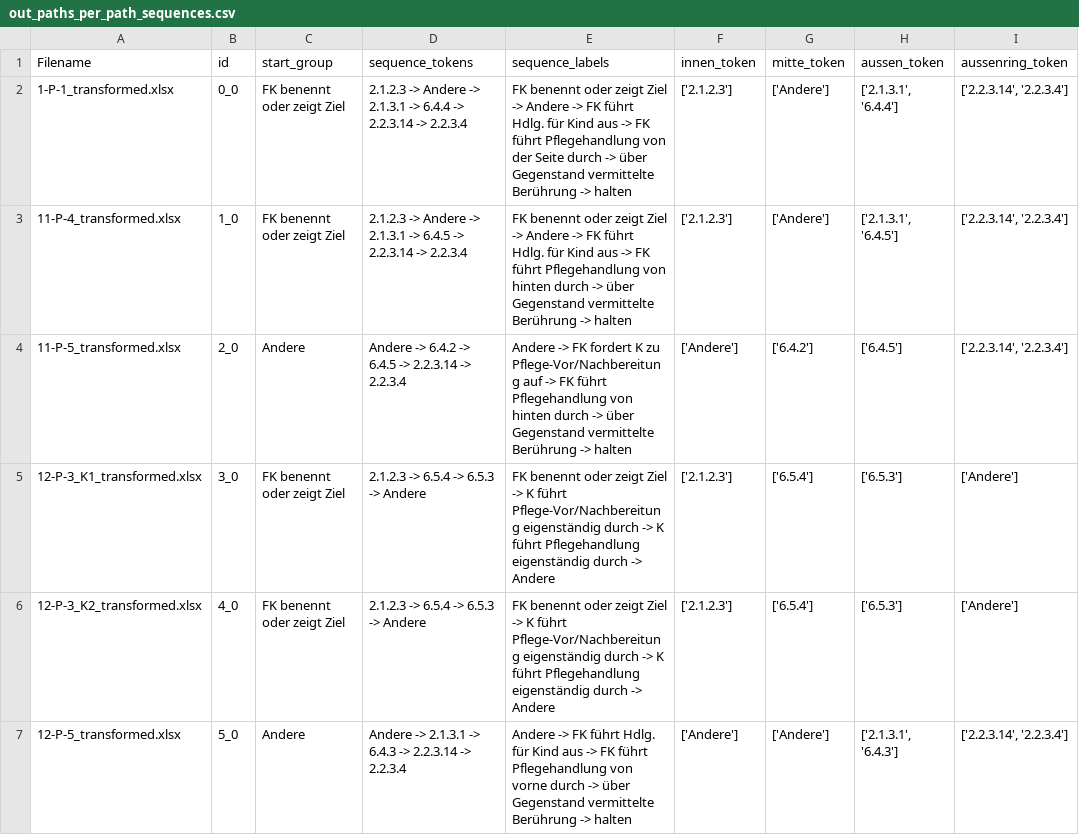
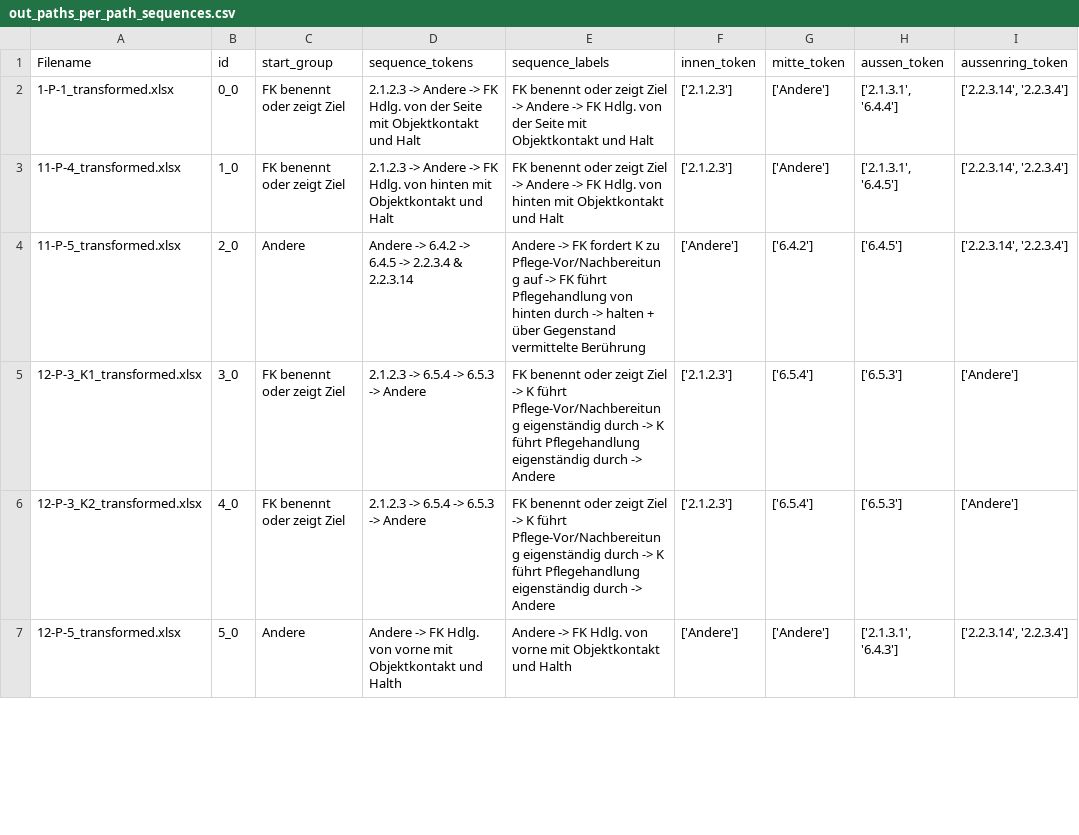
Before and after one commit to hhihn/pips, a CSV file: src/sunburst/out_paths_per_path_sequences.csv, drawn as a sheet; only a part is shown; the diff covers the shown part only; the diff names each change by its address in the sheet, - before the commit and + after, or states it on an @@ line.

```diff
--- a/src/sunburst/out_paths_per_path_sequences.csv
+++ b/src/sunburst/out_paths_per_path_sequences.csv
-D2 (sequence_tokens): …Andere -> 2.1.3.1 -> 6.4.4 -> 2.2.3.14 -> 2.2.3.4
+D2 (sequence_tokens): …Andere -> FK Hdlg. von der Seite mit Objektkontakt und Halt
-E2 (sequence_labels): …-> FK führt Hdlg. für Kind aus -> FK führt Pflegehandlung von der Seite durch -> über Gegenstand vermittelte Berührung -> halten
+E2 (sequence_labels): …-> FK Hdlg. von der Seite mit Objektkontakt und Halt
-D3 (sequence_tokens): …Andere -> 2.1.3.1 -> 6.4.5 -> 2.2.3.14 -> 2.2.3.4
+D3 (sequence_tokens): …Andere -> FK Hdlg. von hinten mit Objektkontakt und Halt
-E3 (sequence_labels): …-> FK führt Hdlg. für Kind aus -> FK führt Pflegehandlung von hinten durch -> über Gegenstand vermittelte Berührung -> halten
+E3 (sequence_labels): …-> FK Hdlg. von hinten mit Objektkontakt und Halt
-D4 (sequence_tokens): …6.4.5 -> 2.2.3.14 -> 2.2.3.4
+D4 (sequence_tokens): …6.4.5 -> 2.2.3.4 & 2.2.3.14
-E4 (sequence_labels): …durch -> über Gegenstand vermittelte Berührung -> halten
+E4 (sequence_labels): …durch -> halten + über Gegenstand vermittelte Berührung
-D7 (sequence_tokens): Andere -> 2.1.3.1 -> 6.4.3 -> 2.2.3.14 -> 2.2.3.4
+D7 (sequence_tokens): Andere -> FK Hdlg. von vorne mit Objektkontakt und Halth
-E7 (sequence_labels): …-> FK führt Hdlg. für Kind aus -> FK führt Pflegehandlung von vorne durch -> über Gegenstand vermittelte Berührung -> halten
+E7 (sequence_labels): …-> FK Hdlg. von vorne mit Objektkontakt und Halth
```
Also changed, not shown: 140 edited cells elsewhere in this file, src/sunburst/out_paths_cooccurrence_same_start.csv, src/sunburst/out_paths_cooccurrence_same_window.csv, 10 other files.
